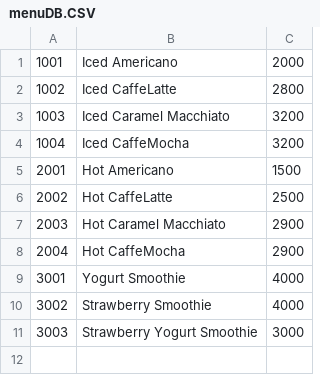
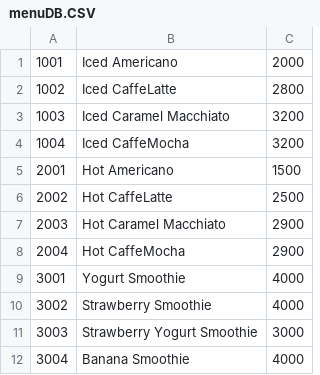
Before and after one commit to chaanuu/project2, a CSV file: source/database/menuDB.CSV, drawn as a sheet; the diff names each change by its address in the sheet, - before the commit and + after, or states it on an @@ line.

```diff
--- a/source/database/menuDB.CSV
+++ b/source/database/menuDB.CSV
+row 12: 3004 | Banana Smoothie | 4000
```
Also changed, not shown: 7 other files.
